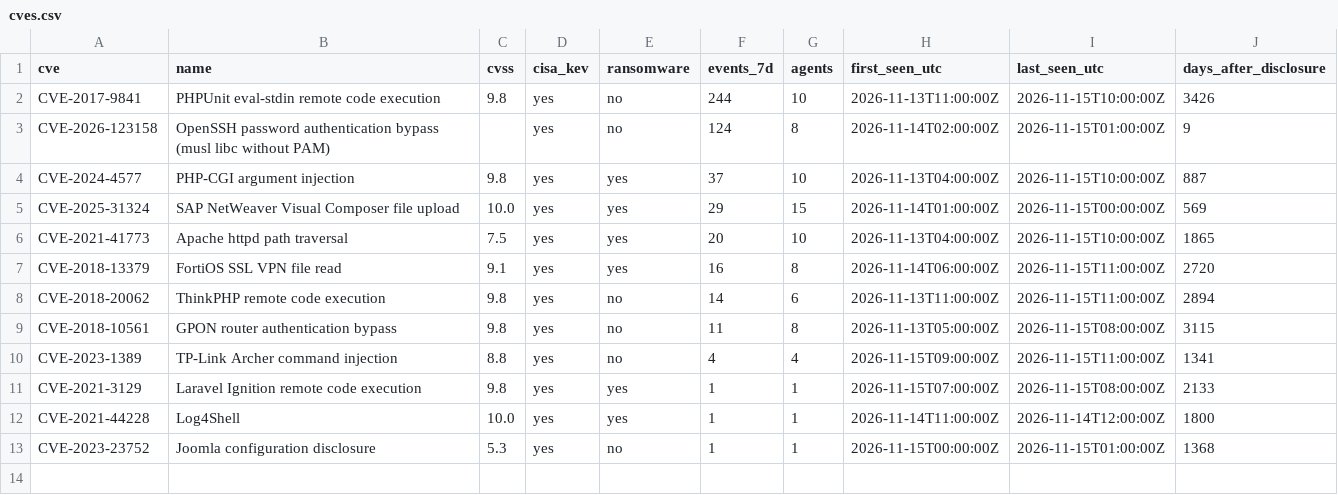
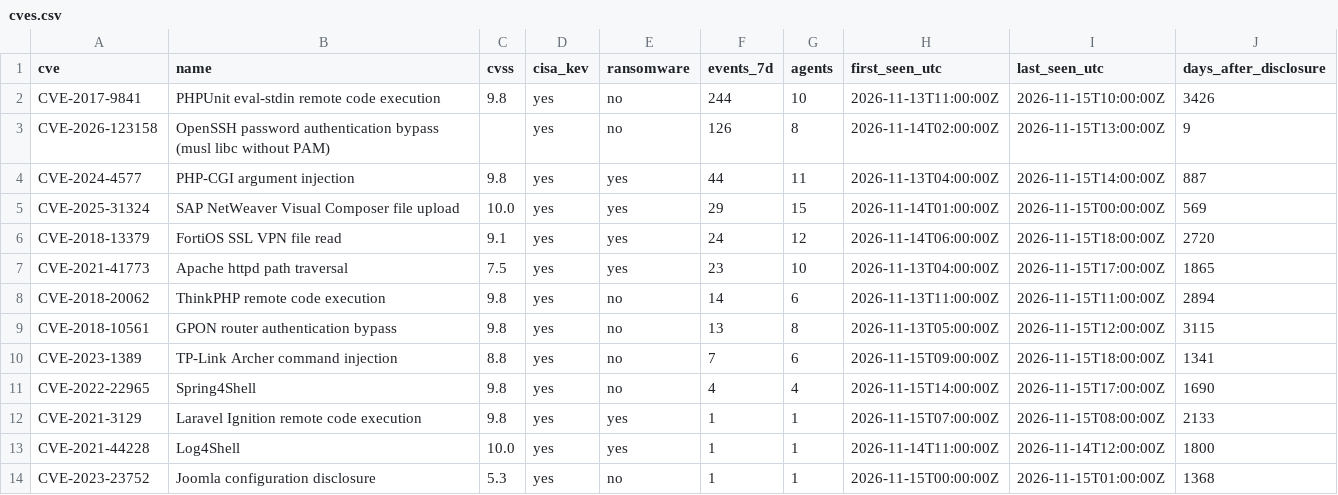
Before and after one commit to olizimmermann/decoyra-threatfeed, a CSV file: intel/cves.csv, drawn as a sheet.

```diff
--- a/intel/cves.csv
+++ b/intel/cves.csv
@@ -2,10 +2,11 @@ cve,name,cvss,cisa_kev,ransomware,events_7d,agents,first_seen_utc,last_seen_utc,
 CVE-2017-9841,PHPUnit eval-stdin remote code execution,9.8,yes,no,244,10,2026-11-13T11:00:00Z,2026-11-15T10:00:00Z,3426
-CVE-2026-123158,OpenSSH password authentication bypass (musl libc without PAM),,yes,no,124,8,2026-11-14T02:00:00Z,2026-11-15T01:00:00Z,9
-CVE-2024-4577,PHP-CGI argument injection,9.8,yes,yes,37,10,2026-11-13T04:00:00Z,2026-11-15T10:00:00Z,887
+CVE-2026-123158,OpenSSH password authentication bypass (musl libc without PAM),,yes,no,126,8,2026-11-14T02:00:00Z,2026-11-15T13:00:00Z,9
+CVE-2024-4577,PHP-CGI argument injection,9.8,yes,yes,44,11,2026-11-13T04:00:00Z,2026-11-15T14:00:00Z,887
 CVE-2025-31324,SAP NetWeaver Visual Composer file upload,10.0,yes,yes,29,15,2026-11-14T01:00:00Z,2026-11-15T00:00:00Z,569
-CVE-2021-41773,Apache httpd path traversal,7.5,yes,yes,20,10,2026-11-13T04:00:00Z,2026-11-15T10:00:00Z,1865
-CVE-2018-13379,FortiOS SSL VPN file read,9.1,yes,yes,16,8,2026-11-14T06:00:00Z,2026-11-15T11:00:00Z,2720
+CVE-2018-13379,FortiOS SSL VPN file read,9.1,yes,yes,24,12,2026-11-14T06:00:00Z,2026-11-15T18:00:00Z,2720
+CVE-2021-41773,Apache httpd path traversal,7.5,yes,yes,23,10,2026-11-13T04:00:00Z,2026-11-15T17:00:00Z,1865
 CVE-2018-20062,ThinkPHP remote code execution,9.8,yes,no,14,6,2026-11-13T11:00:00Z,2026-11-15T11:00:00Z,2894
-CVE-2018-10561,GPON router authentication bypass,9.8,yes,no,11,8,2026-11-13T05:00:00Z,2026-11-15T08:00:00Z,3115
-CVE-2023-1389,TP-Link Archer command injection,8.8,yes,no,4,4,2026-11-15T09:00:00Z,2026-11-15T11:00:00Z,1341
+CVE-2018-10561,GPON router authentication bypass,9.8,yes,no,13,8,2026-11-13T05:00:00Z,2026-11-15T12:00:00Z,3115
+CVE-2023-1389,TP-Link Archer command injection,8.8,yes,no,7,6,2026-11-15T09:00:00Z,2026-11-15T18:00:00Z,1341
+CVE-2022-22965,Spring4Shell,9.8,yes,no,4,4,2026-11-15T14:00:00Z,2026-11-15T17:00:00Z,1690
 CVE-2021-3129,Laravel Ignition remote code execution,9.8,yes,yes,1,1,2026-11-15T07:00:00Z,2026-11-15T08:00:00Z,2133
```
Also changed, not shown: feeds/misp/hashes.csv, iocs/iocs.csv, 26 other files.
